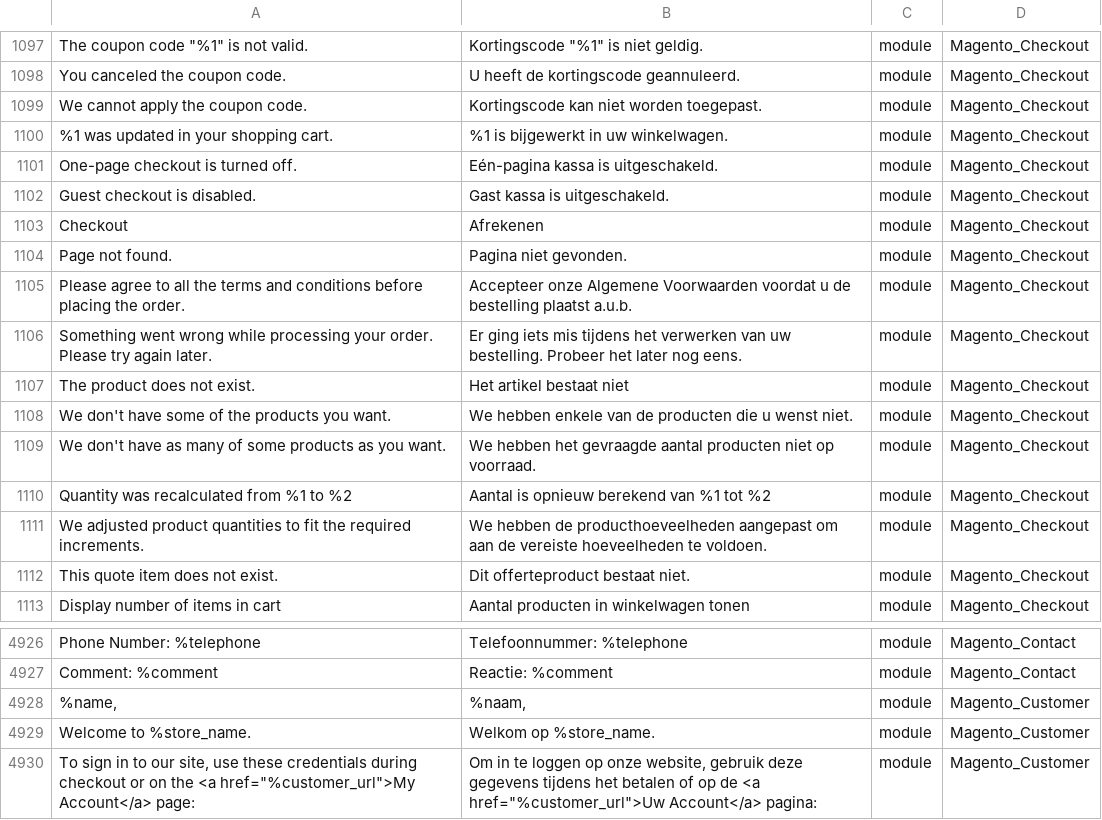
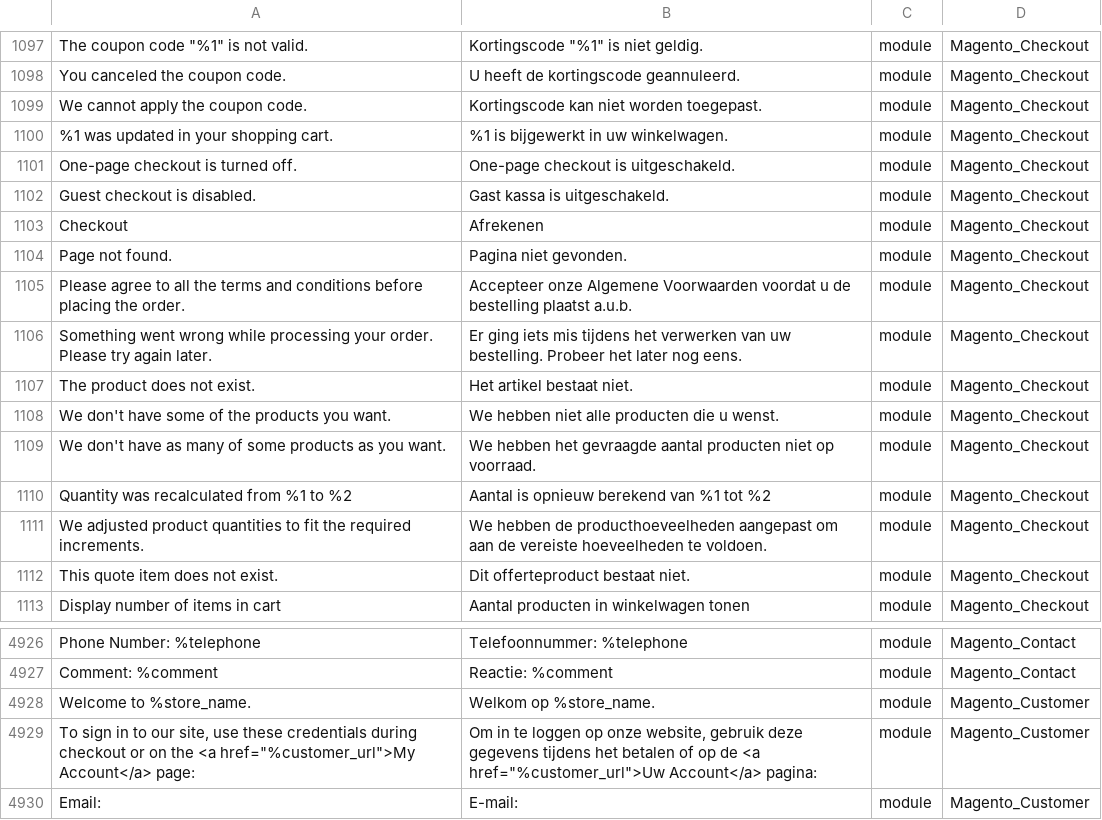
Before and after one commit to rakibabu/language_nl_nl, a CSV file: nl_NL.csv, drawn as a sheet; only a part is shown, gaps mark what is left out; the shorter side is filled out with more unchanged rows; the diff names each change by its address in the sheet, - before the commit and + after, or states it on an @@ line.

```diff
--- a/nl_NL.csv
+++ b/nl_NL.csv
-B1101: Eén-pagina kassa is uitgeschakeld.
+B1101: One-page checkout is uitgeschakeld.
-B1107: Het artikel bestaat niet
+B1107: Het artikel bestaat niet.
-B1108: We hebben enkele van de producten die u wenst niet.
+B1108: We hebben niet alle producten die u wenst.
-row 4928: %name, | %naam, | module | Magento_Customer
```
Also changed, not shown: 1 other file.
